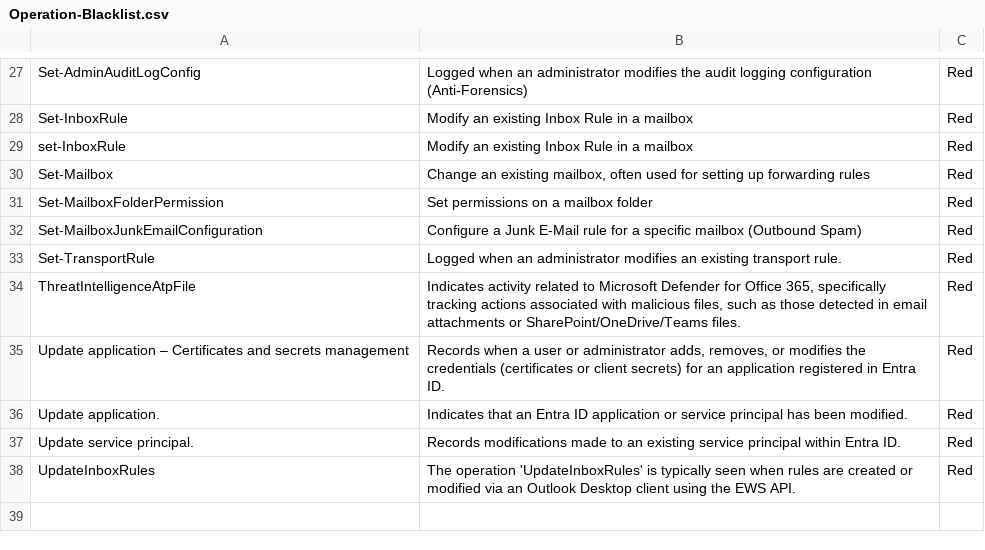
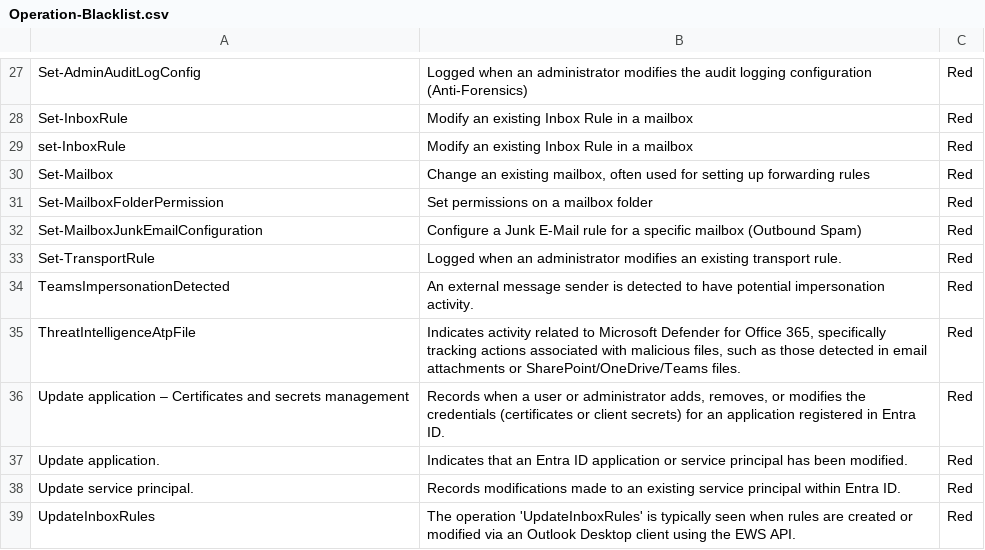
Before and after one commit to LETHAL-FORENSICS/Microsoft-Analyzer-Suite, a CSV file: Blacklists/Operation-Blacklist.csv, drawn as a sheet; only a part is shown, gaps mark what is left out.

Commit message:
2026-06-20

```diff
--- a/Blacklists/Operation-Blacklist.csv
+++ b/Blacklists/Operation-Blacklist.csv
@@ -33,2 +33,3 @@
 "Set-TransportRule","Logged when an administrator modifies an existing transport rule.","Red"
+"TeamsImpersonationDetected","An external message sender is detected to have potential impersonation activity.","Red"
 "ThreatIntelligenceAtpFile","Indicates activity related to Microsoft Defender for Office 365, specifically tracking actions associated with malicious files, such as those detected in email attachments or SharePoint/OneDrive/Teams files.","Red"
```
